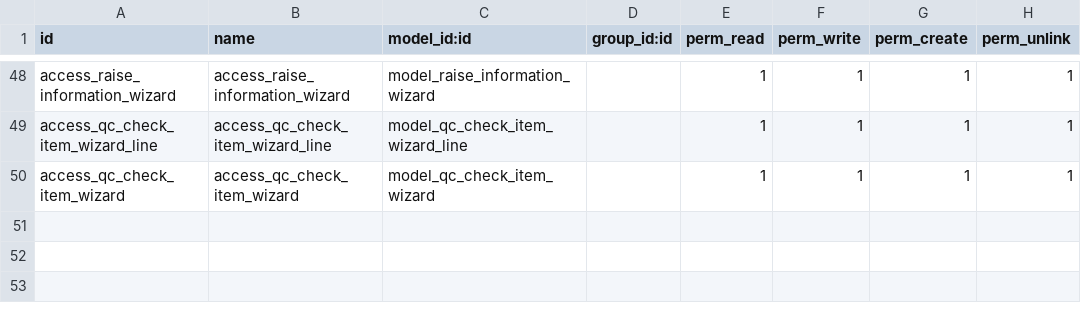
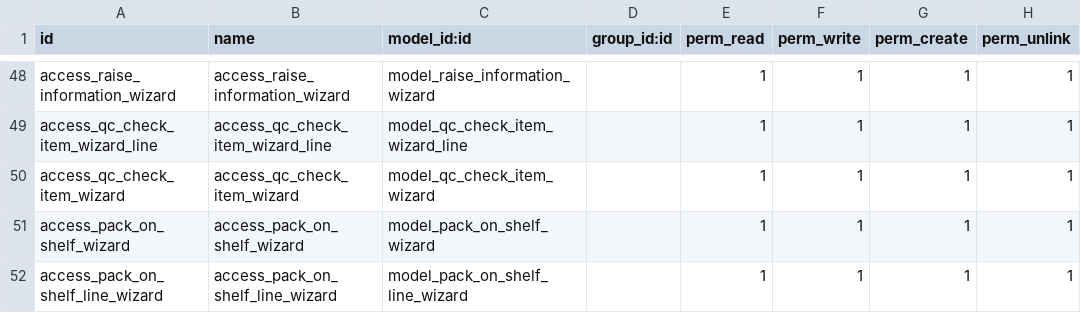
Before and after one commit to HieuPham1504/crosify_erp, a CSV file: crosify_main/crosify_order/security/ir.model.access.csv, drawn as a sheet; only a part is shown, gaps mark what is left out.

Commit message:
pack on shelf check

```diff
--- a/crosify_main/crosify_order/security/ir.model.access.csv
+++ b/crosify_main/crosify_order/security/ir.model.access.csv
@@ -50 +50,3 @@
 "access_qc_check_item_wizard","access_qc_check_item_wizard","model_qc_check_item_wizard",,1,1,1,1
+"access_pack_on_shelf_wizard","access_pack_on_shelf_wizard","model_pack_on_shelf_wizard",,1,1,1,1
+"access_pack_on_shelf_line_wizard","access_pack_on_shelf_line_wizard","model_pack_on_shelf_line_wizard",,1,1,1,1
```
Also changed, not shown: 4 other files.
